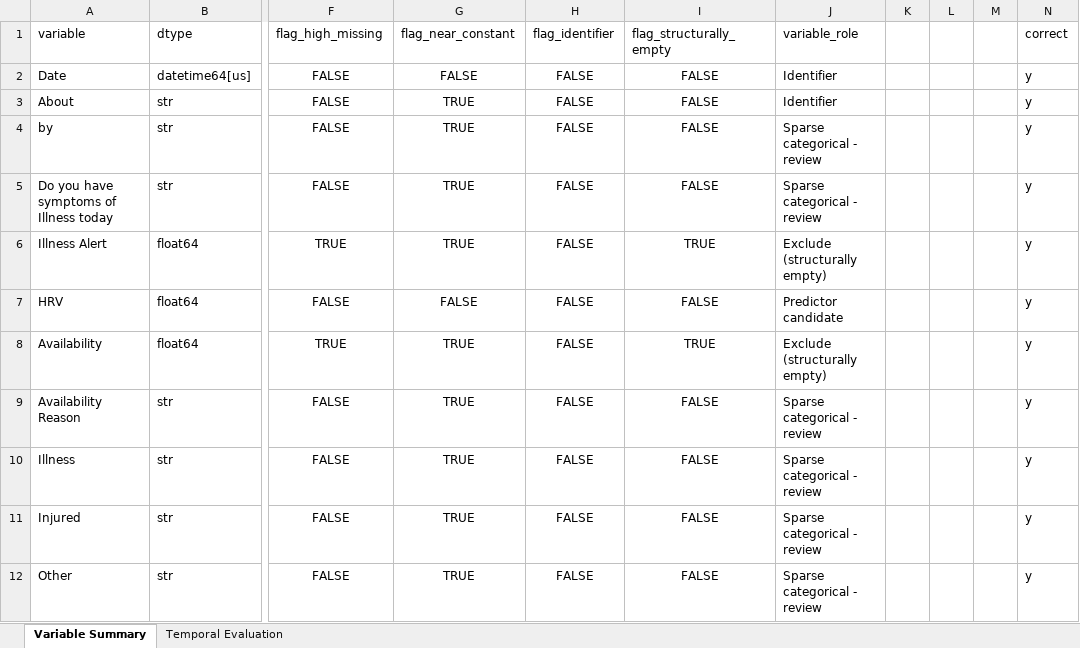
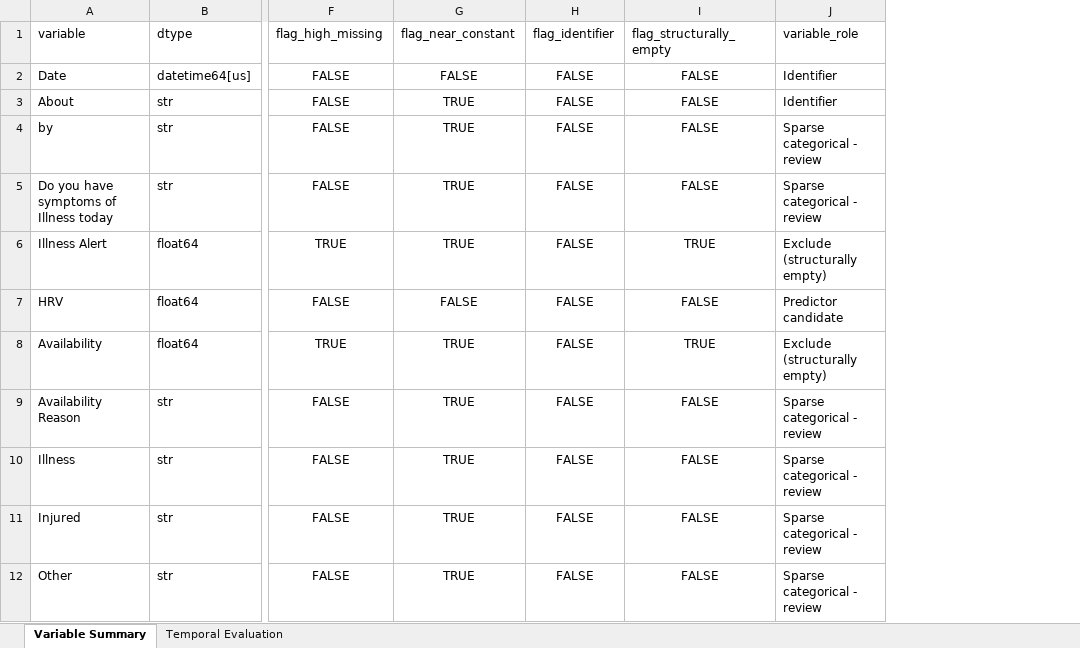
Before and after one commit to asanoufi/test-github, an Excel workbook: HRV_and_Readiness3_audit.xlsx, sheet Variable Summary, drawn as a sheet; only a part is shown, gaps mark what is left out; values as stored, in another font and other column widths than the file's, no borders; the diff names each change by its address in the sheet, - before the commit and + after, or states it on an @@ line.

```diff
--- a/HRV_and_Readiness3_audit.xlsx (sheet Variable Summary)
+++ b/HRV_and_Readiness3_audit.xlsx (sheet Variable Summary)
-column K, empty
-column L, empty
-column M, empty
-column N (correct), rows 2-12: all y
```
Also changed, not shown: 3 other files.
